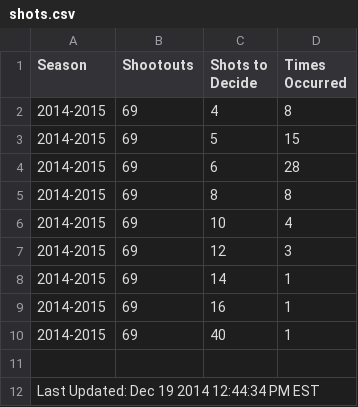
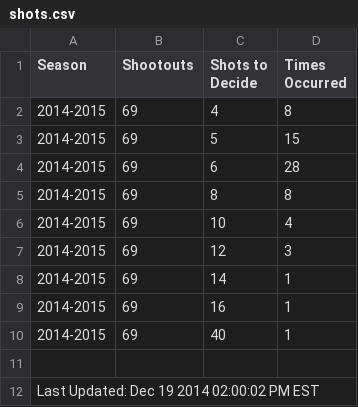
Before and after one commit to pyreking/Shootout, a CSV file: shots/shots.csv, drawn as a sheet.

```diff
--- a/shots/shots.csv
+++ b/shots/shots.csv
@@ -11,2 +11,2 @@ Season,Shootouts,Shots to Decide,Times Occurred
 
-Last Updated: Dec 19 2014 12:44:34 PM EST
+Last Updated: Dec 19 2014 02:00:02 PM EST
```
Also changed, not shown: summary/current.csv, 2 other files.
